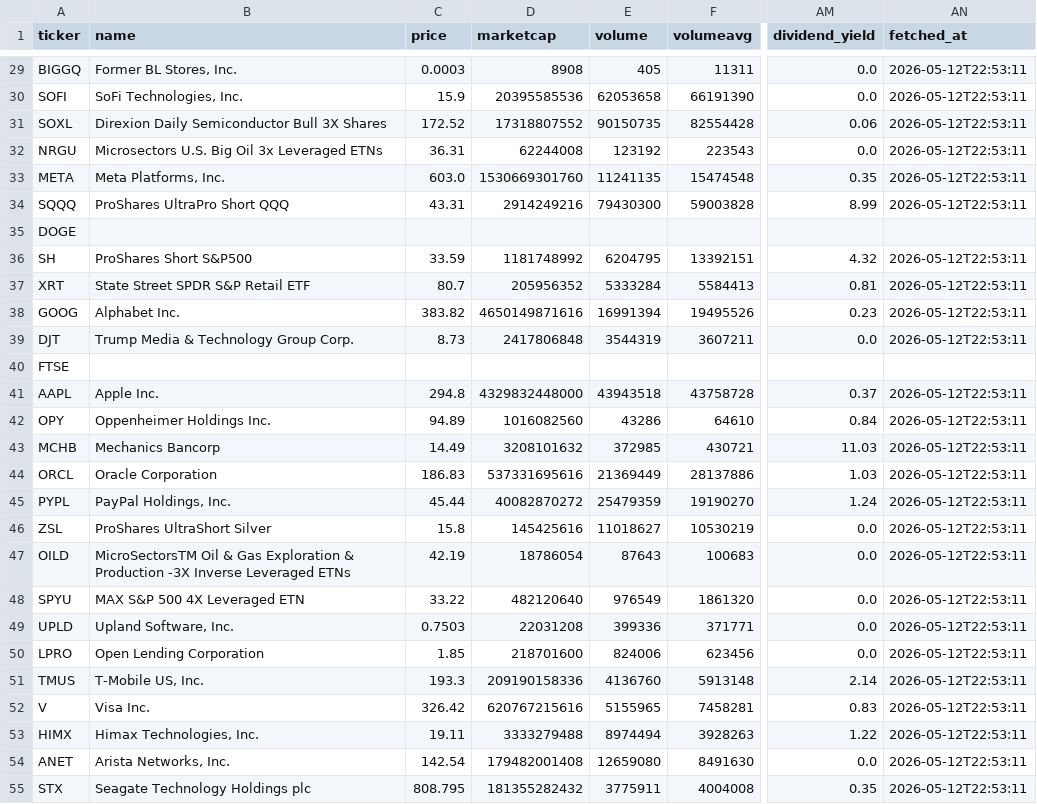
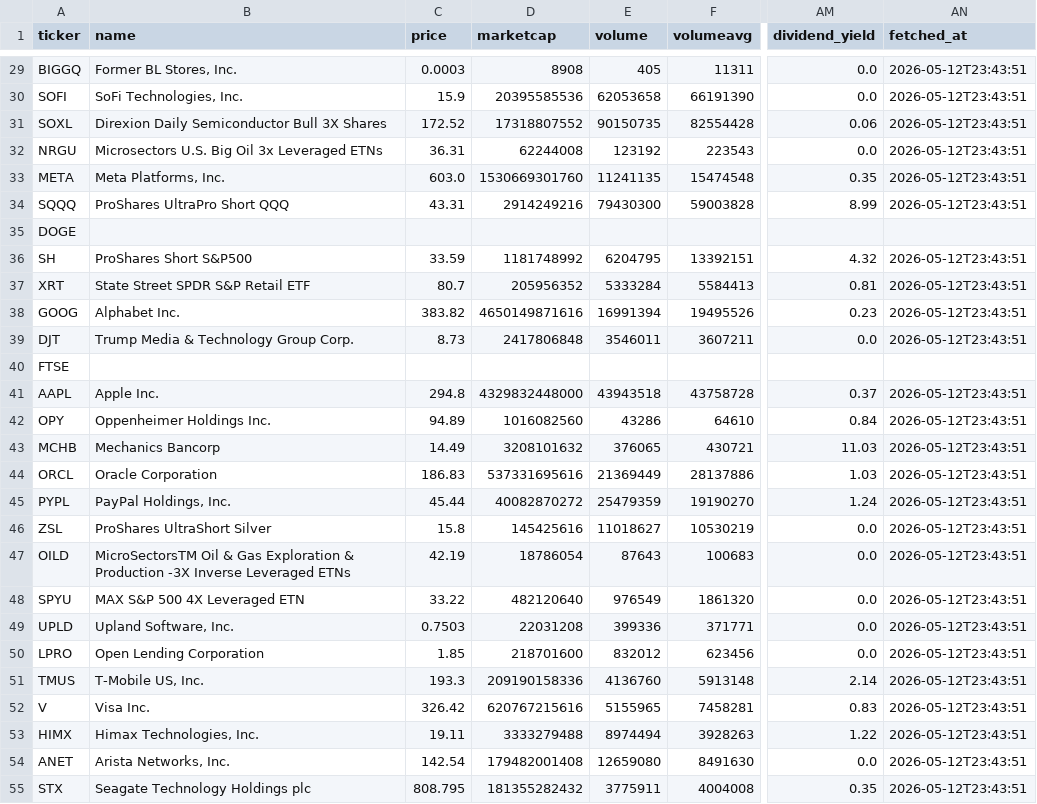
Before and after one commit to GoodGlobeLLC/trapp, a CSV file: data/master.csv, drawn as a sheet; only a part is shown, gaps mark what is left out; the diff covers the shown part only; the diff names each change by its address in the sheet, - before the commit and + after, or states it on an @@ line.

```diff
--- a/data/master.csv
+++ b/data/master.csv
-AN29:AN34 (fetched_at): 2026-05-12T22:53:11
+AN29:AN34 (fetched_at): 2026-05-12T23:43:51
-AN36:AN39 (fetched_at): 2026-05-12T22:53:11
+AN36:AN39 (fetched_at): 2026-05-12T23:43:51
-E39 (volume): 3544319
+E39 (volume): 3546011
-AN41:AN55 (fetched_at): 2026-05-12T22:53:11
+AN41:AN55 (fetched_at): 2026-05-12T23:43:51
-E43 (volume): 372985
+E43 (volume): 376065
-E50 (volume): 824006
+E50 (volume): 832012
```
Also changed, not shown: 118 edited cells elsewhere in this file, 1 other file.
